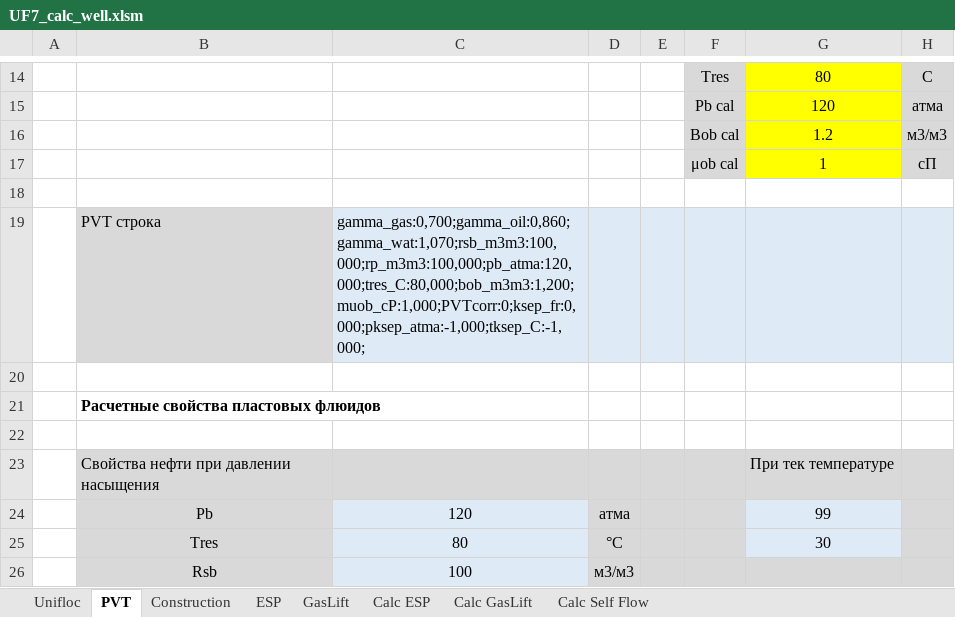
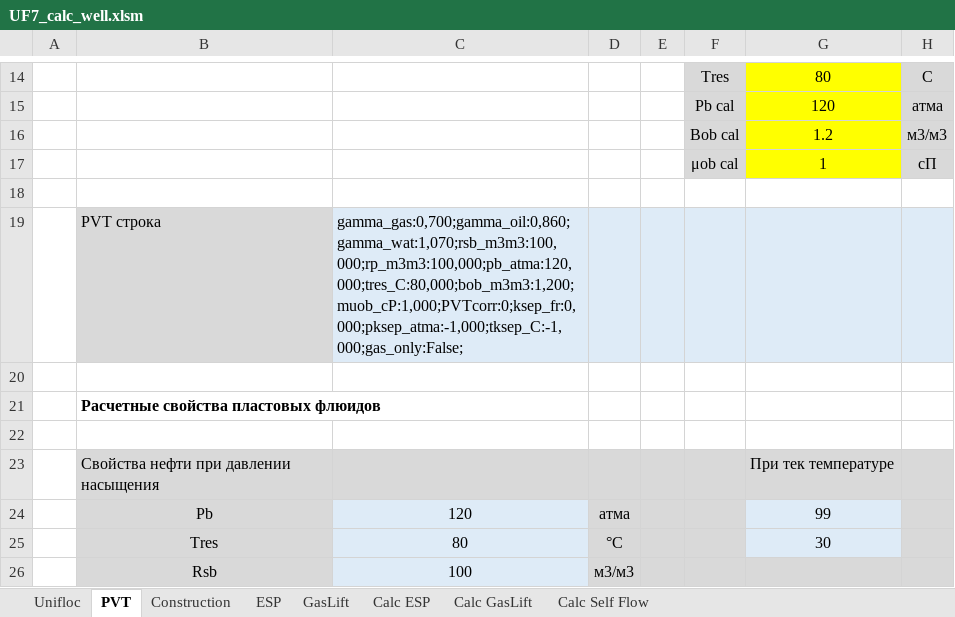
Before and after one commit to unifloc/unifloc_vba, an Excel workbook: apps/UF7_calc_well.xlsm, sheet PVT, drawn as a sheet; only a part is shown, gaps mark what is left out; values as stored, in another font and other column widths than the file's, no borders; charts and pictures not drawn; the diff names each change by its address in the sheet, - before the commit and + after, or states it on an @@ line.

```diff
--- a/apps/UF7_calc_well.xlsm (sheet PVT)
+++ b/apps/UF7_calc_well.xlsm (sheet PVT)
-C19: gamma_gas:0,700;gamma_oil:0,860;gamma_wat:1,070;rsb_m3m3:100,000;rp_m3m3:100,000;pb_atma:120,000;tres_C:80,000;bob_m3m3:1,200;muob_cP:1,000;PVTcorr:0;ksep_fr:0,000;pksep_atma:-1,000;tksep_C:-1,000;
+C19: gamma_gas:0,700;gamma_oil:0,860;gamma_wat:1,070;rsb_m3m3:100,000;rp_m3m3:100,000;pb_atma:120,000;tres_C:80,000;bob_m3m3:1,200;muob_cP:1,000;PVTcorr:0;ksep_fr:0,000;pksep_atma:-1,000;tksep_C:-1,000;gas_only:False;
```
Also changed, not shown: sheet Calc GasLift, charts or pictures, 4 other files.
